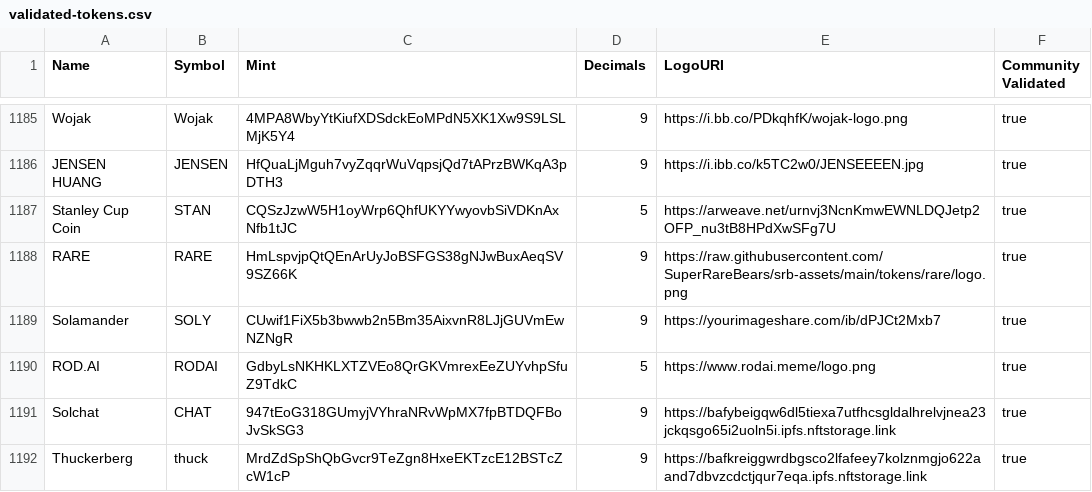
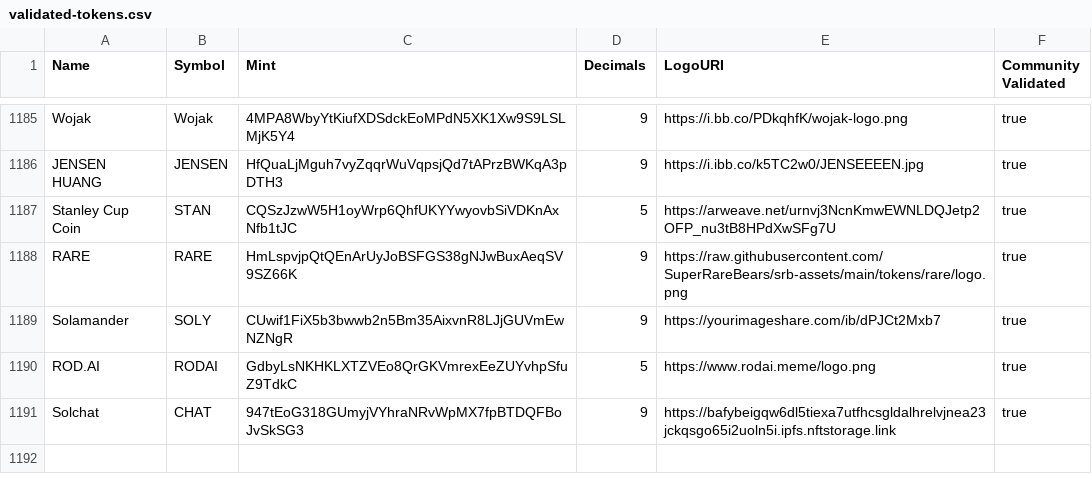
Before and after one commit to digoat/token-list, a CSV file: validated-tokens.csv, drawn as a sheet; only a part is shown, gaps mark what is left out.

```diff
--- a/validated-tokens.csv
+++ b/validated-tokens.csv
@@ -1191,2 +1191 @@ ROD.AI,RODAI,GdbyLsNKHKLXTZVEo8QrGKVmrexEeZUYvhpSfuZ9TdkC,5,https://www.rodai.me
 Solchat,CHAT,947tEoG318GUmyjVYhraNRvWpMX7fpBTDQFBoJvSkSG3,9,https://bafybeigqw6dl5tiexa7utfhcsgldalhrelvjnea23jckqsgo65i2uoln5i.ipfs.nftstorage.link,true
-Thuckerberg,thuck,MrdZdSpShQbGvcr9TeZgn8HxeEKTzcE12BSTcZcW1cP,9,https://bafkreiggwrdbgsco2lfafeey7kolznmgjo622aand7dbvzcdctjqur7eqa.ipfs.nftstorage.link,true
```
